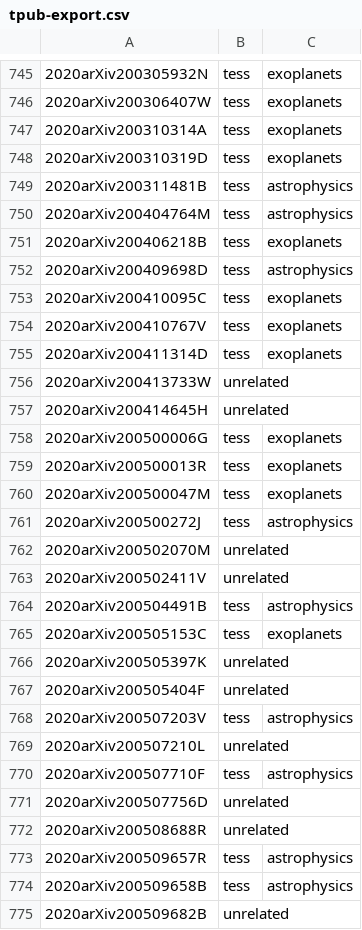
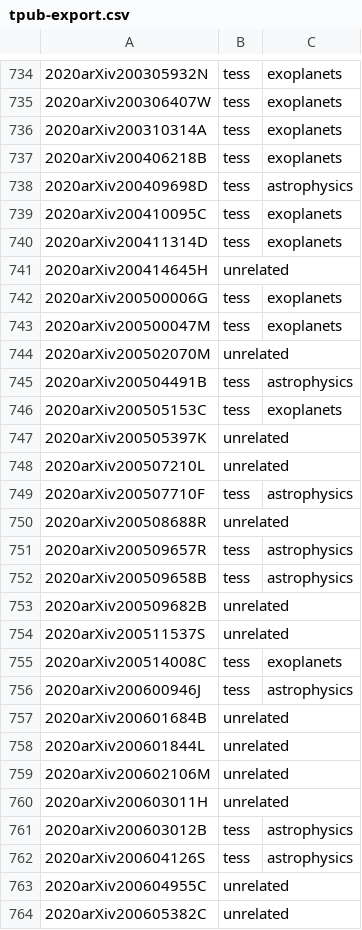
Before and after one commit to tessgi/tpub, a CSV file: data/tpub-export.csv, drawn as a sheet; only a part is shown, gaps mark what is left out; the shorter side is filled out with more unchanged rows; the diff covers the shown part only.

```diff
--- a/data/tpub-export.csv
+++ b/data/tpub-export.csv
@@ -747,5 +736,2 @@
 2020arXiv200310314A,tess,exoplanets
-2020arXiv200310319D,tess,exoplanets
-2020arXiv200311481B,tess,astrophysics
-2020arXiv200404764M,tess,astrophysics
 2020arXiv200406218B,tess,exoplanets
@@ -753,12 +739,7 @@
 2020arXiv200410095C,tess,exoplanets
-2020arXiv200410767V,tess,exoplanets
 2020arXiv200411314D,tess,exoplanets
-2020arXiv200413733W,unrelated,
 2020arXiv200414645H,unrelated,
 2020arXiv200500006G,tess,exoplanets
-2020arXiv200500013R,tess,exoplanets
 2020arXiv200500047M,tess,exoplanets
-2020arXiv200500272J,tess,astrophysics
 2020arXiv200502070M,unrelated,
-2020arXiv200502411V,unrelated,
 2020arXiv200504491B,tess,astrophysics
@@ -766,7 +747,4 @@
 2020arXiv200505397K,unrelated,
-2020arXiv200505404F,unrelated,
-2020arXiv200507203V,tess,astrophysics
 2020arXiv200507210L,unrelated,
 2020arXiv200507710F,tess,astrophysics
-2020arXiv200507756D,unrelated,
 2020arXiv200508688R,unrelated,
```
Also changed, not shown: 6 added rows and 19 removed rows elsewhere in this file, 1 other file.
